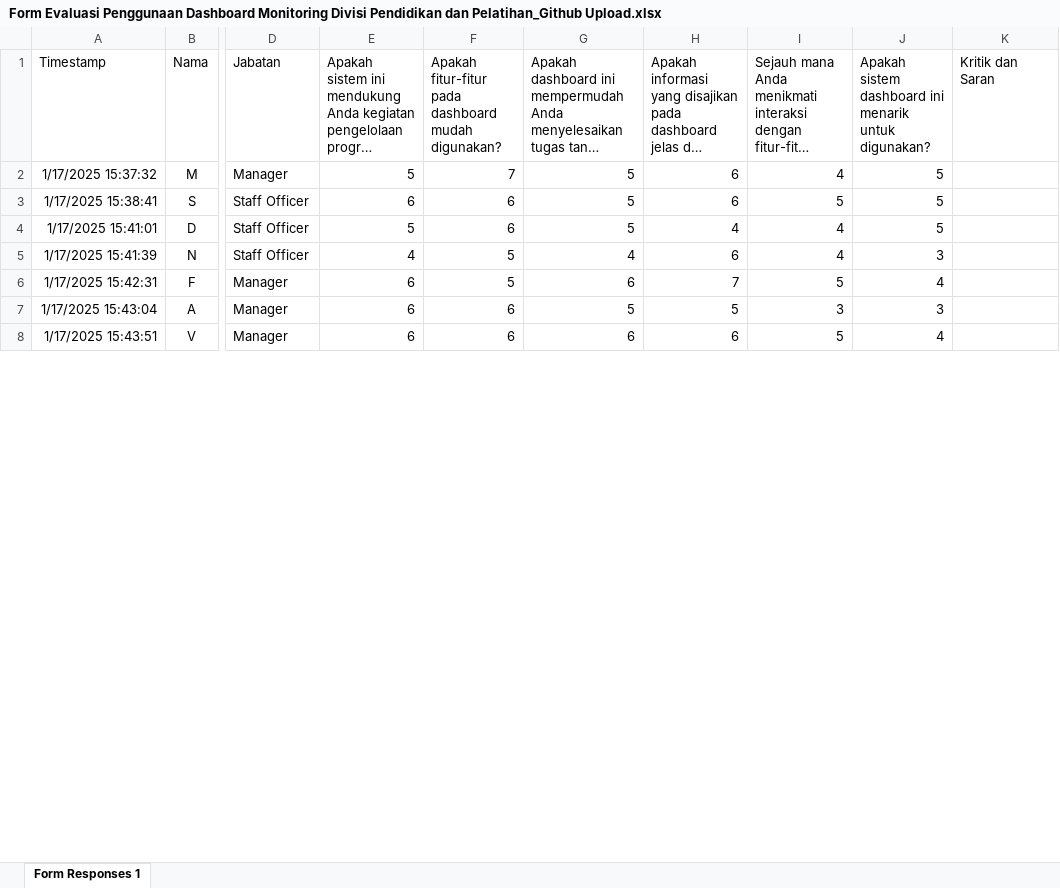
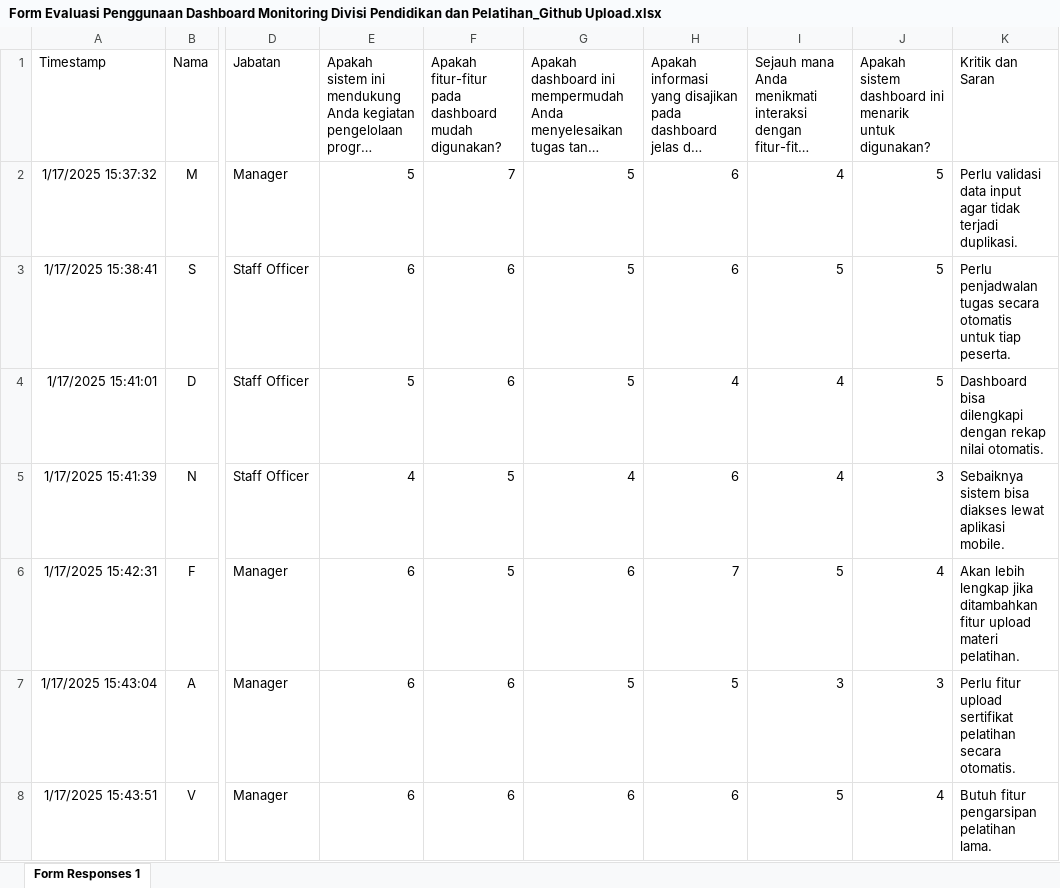
Before and after one commit to GENESISASM/DashboardWeb_For_TA, an Excel workbook: Datasheet/Form Evaluasi Penggunaan Dashboard Monitoring Divisi Pendidikan dan Pelatihan_Github Upload.xlsx, sheet Form Responses 1, drawn as a sheet; only a part is shown, gaps mark what is left out; long unchanged cells end in …; values as stored, in another font and other column widths than the file's, no borders; table styles not drawn; the diff covers the shown part only; the diff names each change by its address in the sheet, - before the commit and + after, or states it on an @@ line.

Commit message:
Update Datasheet

```diff
--- a/Datasheet/Form Evaluasi Penggunaan Dashboard Monitoring Divisi Pendidikan dan Pelatihan_Github Upload.xlsx (sheet Form Responses 1)
+++ b/Datasheet/Form Evaluasi Penggunaan Dashboard Monitoring Divisi Pendidikan dan Pelatihan_Github Upload.xlsx (sheet Form Responses 1)
-K2 (Kritik dan Saran): (empty)
+K2 (Kritik dan Saran): Perlu validasi data input agar tidak terjadi duplikasi.
-K3 (Kritik dan Saran): (empty)
+K3 (Kritik dan Saran): Perlu penjadwalan tugas secara otomatis untuk tiap peserta.
-K4 (Kritik dan Saran): (empty)
+K4 (Kritik dan Saran): Dashboard bisa dilengkapi dengan rekap nilai otomatis.
-K5 (Kritik dan Saran): (empty)
+K5 (Kritik dan Saran): Sebaiknya sistem bisa diakses lewat aplikasi mobile.
-K6 (Kritik dan Saran): (empty)
+K6 (Kritik dan Saran): Akan lebih lengkap jika ditambahkan fitur upload materi pelatihan.
-K7 (Kritik dan Saran): (empty)
+K7 (Kritik dan Saran): Perlu fitur upload sertifikat pelatihan secara otomatis.
-K8 (Kritik dan Saran): (empty)
+K8 (Kritik dan Saran): Butuh fitur pengarsipan pelatihan lama.
```
Also changed, not shown: 50 edited cells elsewhere in this sheet.
